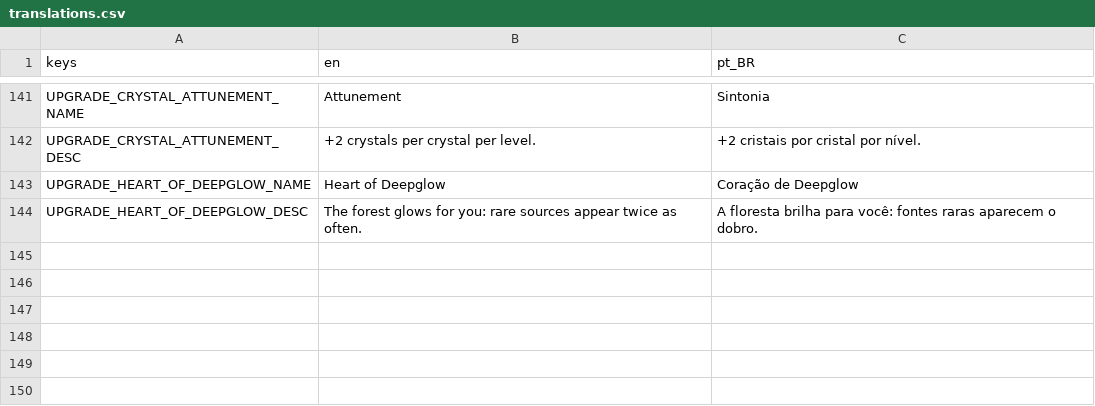
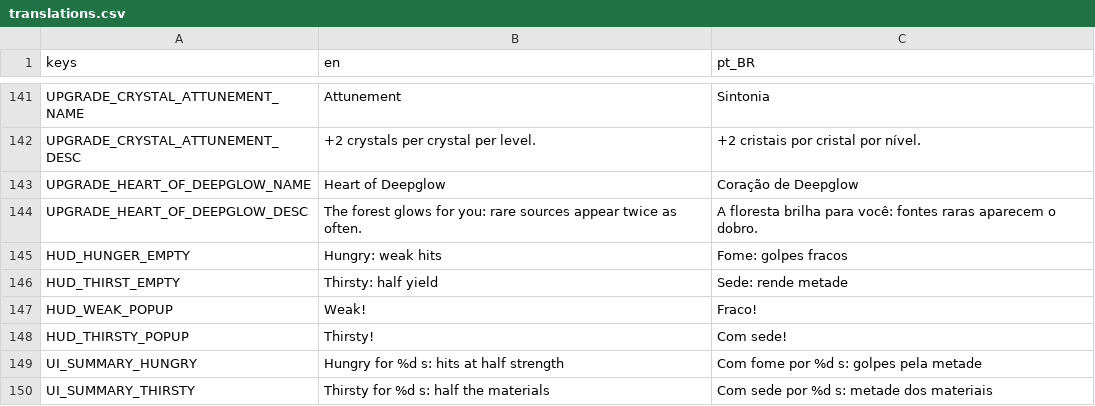
Before and after one commit to thiagoalgo/deepglow-ai-original, a CSV file: localization/translations.csv, drawn as a sheet; only a part is shown, gaps mark what is left out.

```diff
--- a/localization/translations.csv
+++ b/localization/translations.csv
@@ -144 +144,7 @@ UPGRADE_HEART_OF_DEEPGLOW_NAME,Heart of Deepglow,Coração de Deepglow
 UPGRADE_HEART_OF_DEEPGLOW_DESC,The forest glows for you: rare sources appear twice as often.,A floresta brilha para você: fontes raras aparecem o dobro.
+HUD_HUNGER_EMPTY,Hungry: weak hits,Fome: golpes fracos
+HUD_THIRST_EMPTY,Thirsty: half yield,Sede: rende metade
+HUD_WEAK_POPUP,Weak!,Fraco!
+HUD_THIRSTY_POPUP,Thirsty!,Com sede!
+UI_SUMMARY_HUNGRY,Hungry for %d s: hits at half strength,Com fome por %d s: golpes pela metade
+UI_SUMMARY_THIRSTY,Thirsty for %d s: half the materials,Com sede por %d s: metade dos materiais
```
Also changed, not shown: 18 other files.
